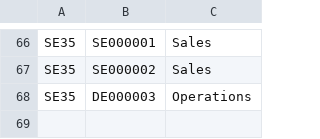
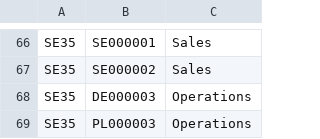
Before and after one commit to szubalii/leviat-data-and-analytics, a CSV file: synapse-dwh/syndw_xxxx_sls_d_euw_001/Master Data/ExQLReportingEntity.csv, drawn as a sheet; only a part is shown, gaps mark what is left out.

Commit message:
add new line

```diff
--- a/synapse-dwh/syndw_xxxx_sls_d_euw_001/Master Data/ExQLReportingEntity.csv
+++ b/synapse-dwh/syndw_xxxx_sls_d_euw_001/Master Data/ExQLReportingEntity.csv
@@ -68 +68,2 @@ SE35;SE000002;Sales
 SE35;DE000003;Operations
+SE35;PL000003;Operations
```
